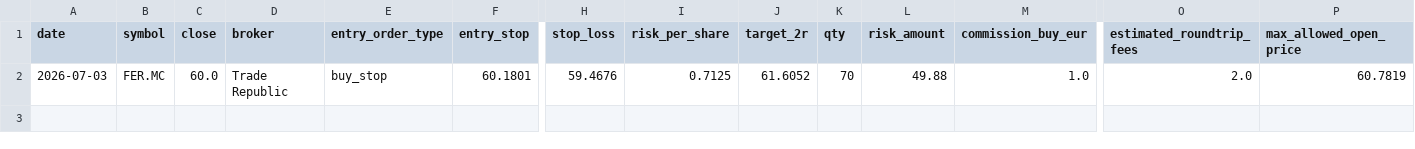
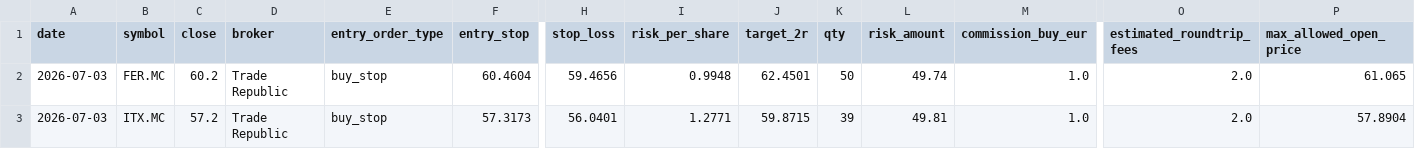
Before and after one commit to xarliev/trading-strategy-dashboard, a CSV file: data/processed/signals_latest.csv, drawn as a sheet; only a part is shown, gaps mark what is left out; rows hold the shown columns only; the diff names each change by its address in the sheet, - before the commit and + after, or states it on an @@ line.

```diff
--- a/data/processed/signals_latest.csv
+++ b/data/processed/signals_latest.csv
-C2 (close): 60.0
+C2 (close): 60.2
-F2 (entry_stop): 60.1801
+F2 (entry_stop): 60.4604
-H2 (stop_loss): 59.4676
+H2 (stop_loss): 59.4656
-I2 (risk_per_share): 0.7125
+I2 (risk_per_share): 0.9948
-J2 (target_2r): 61.6052
+J2 (target_2r): 62.4501
-K2 (qty): 70
+K2 (qty): 50
-L2 (risk_amount): 49.88
+L2 (risk_amount): 49.74
-P2 (max_allowed_open_price): 60.7819
+P2 (max_allowed_open_price): 61.065
+row 3: 2026-07-03 | ITX.MC | 57.2 | Trade Republic | buy_stop | 57.3173 | 56.0401 | 1.2771 | 59.8715 | 39 | 49.81 | 1.0 | 2.0 | 57.8904
```
Also changed, not shown: data/processed/scan_diagnostics_latest.csv, data/processed/trading_journal.csv, 7 other files.
